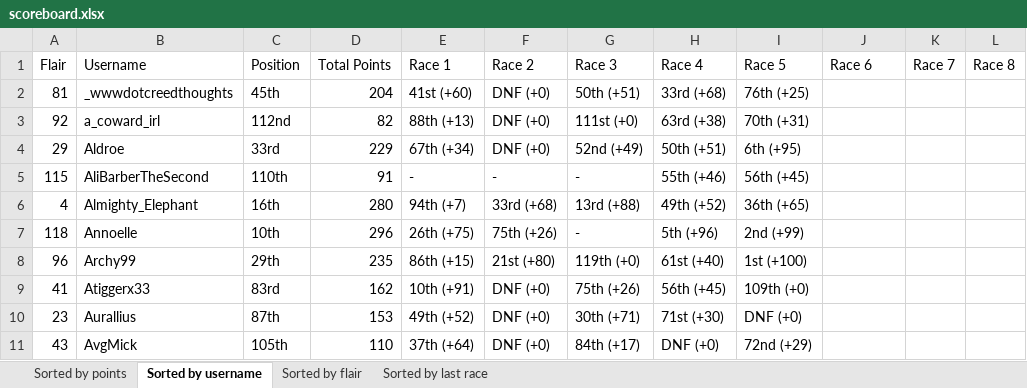
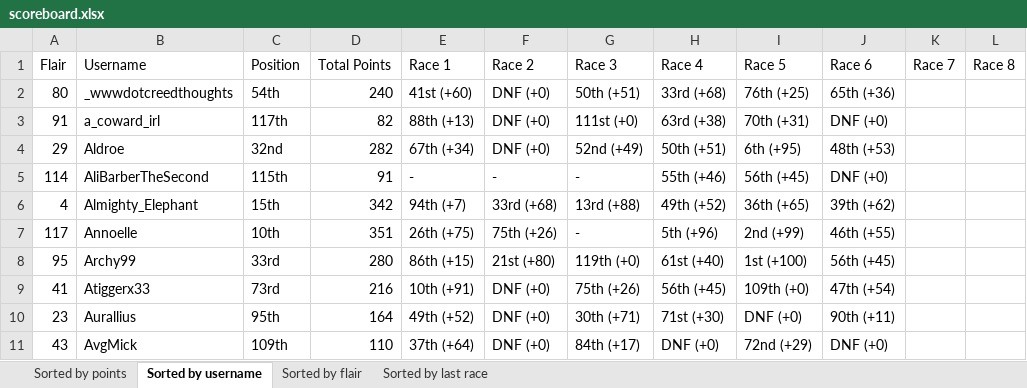
Before and after one commit to Zokalyx/theconfluence, an Excel workbook: marbleracing/season2/scoreboard.xlsx, sheet Sorted by username, drawn as a sheet; only a part is shown; values as stored, in another font and other column widths than the file's, no cell formats; the diff covers the shown part only; the diff names each change by its address in the sheet, - before the commit and + after, or states it on an @@ line.

Commit message:
race 6

```diff
--- a/marbleracing/season2/scoreboard.xlsx (sheet Sorted by username)
+++ b/marbleracing/season2/scoreboard.xlsx (sheet Sorted by username)
-A2 (Flair): 81
+A2 (Flair): 80
-C2 (Position): 45th
+C2 (Position): 54th
-D2 (Total Points): 204
+D2 (Total Points): 240
-J2 (Race 6): (empty)
+J2 (Race 6): 65th (+36)
-A3 (Flair): 92
+A3 (Flair): 91
-C3 (Position): 112nd
+C3 (Position): 117th
-J3 (Race 6): (empty)
+J3 (Race 6): DNF (+0)
-C4 (Position): 33rd
+C4 (Position): 32nd
-D4 (Total Points): 229
+D4 (Total Points): 282
-J4 (Race 6): (empty)
+J4 (Race 6): 48th (+53)
-A5 (Flair): 115
+A5 (Flair): 114
-C5 (Position): 110th
+C5 (Position): 115th
-J5 (Race 6): (empty)
+J5 (Race 6): DNF (+0)
-C6 (Position): 16th
+C6 (Position): 15th
-D6 (Total Points): 280
+D6 (Total Points): 342
-J6 (Race 6): (empty)
+J6 (Race 6): 39th (+62)
-A7 (Flair): 118
+A7 (Flair): 117
-D7 (Total Points): 296
+D7 (Total Points): 351
-J7 (Race 6): (empty)
+J7 (Race 6): 46th (+55)
-A8 (Flair): 96
+A8 (Flair): 95
-C8 (Position): 29th
+C8 (Position): 33rd
-D8 (Total Points): 235
+D8 (Total Points): 280
-J8 (Race 6): (empty)
+J8 (Race 6): 56th (+45)
-C9 (Position): 83rd
+C9 (Position): 73rd
-D9 (Total Points): 162
+D9 (Total Points): 216
-J9 (Race 6): (empty)
+J9 (Race 6): 47th (+54)
-C10 (Position): 87th
+C10 (Position): 95th
-D10 (Total Points): 153
+D10 (Total Points): 164
-J10 (Race 6): (empty)
+J10 (Race 6): 90th (+11)
-C11 (Position): 105th
+C11 (Position): 109th
-J11 (Race 6): (empty)
+J11 (Race 6): DNF (+0)
```
Also changed, not shown: 4 added rows, 5 removed rows and 340 edited cells elsewhere in this sheet, sheet Sorted by last race, sheet Sorted by points, sheet Sorted by flair, cell formats, 5 other files.
